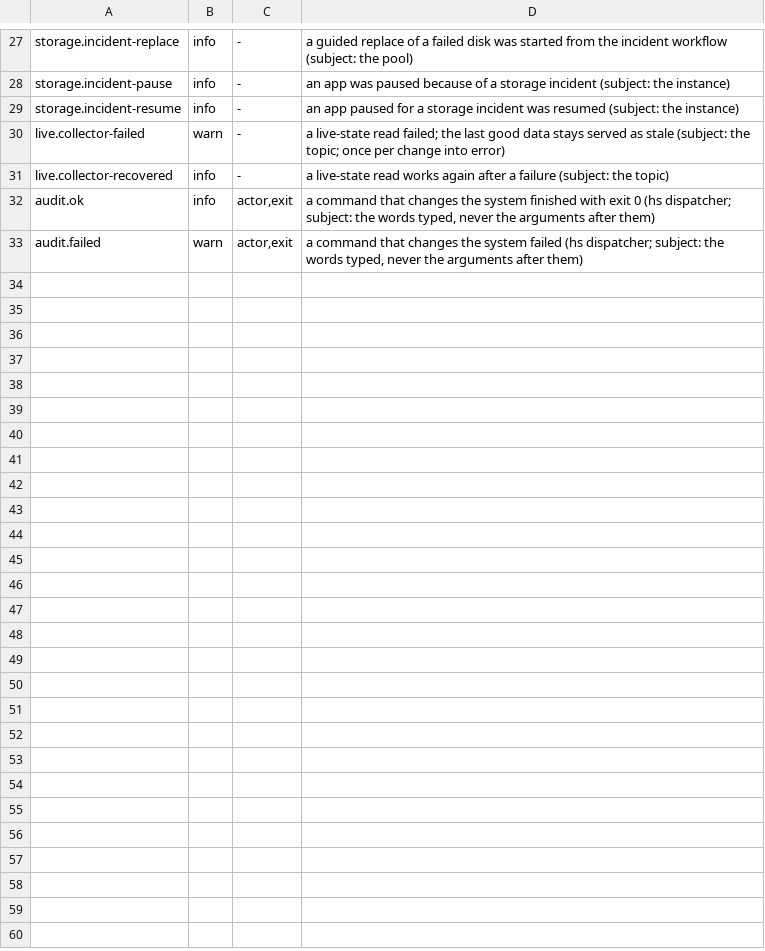
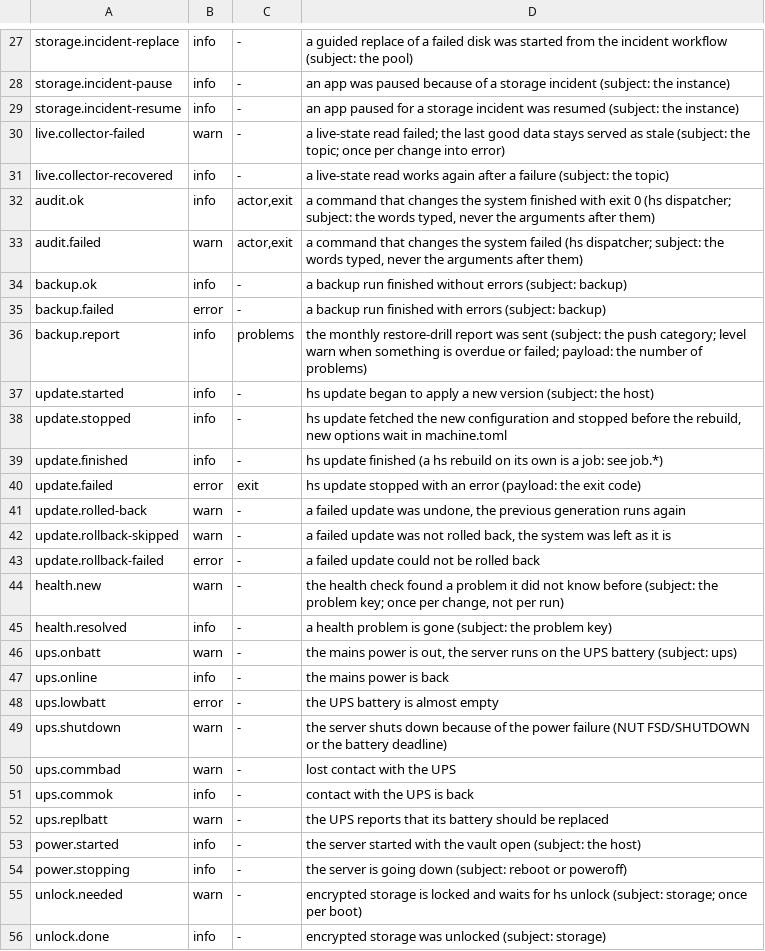
Before and after one commit to hobnix/server, a TSV file: scripts/lib/event-kinds.tsv, drawn as a sheet; only a part is shown, gaps mark what is left out.

Commit message:
events: domain events from backup, update, health, UPS, power and unlock
New kinds backup.*, update.*, health.new/resolved, ups.*, power.*, unlock.*; each source emits next to its push at the real state change
(health only where the since file changes). Refs #390

```diff
--- a/scripts/lib/event-kinds.tsv
+++ b/scripts/lib/event-kinds.tsv
@@ -33 +33,24 @@ audit.ok	info	actor,exit	a command that changes the system finished with exit 0
 audit.failed	warn	actor,exit	a command that changes the system failed (hs dispatcher; subject: the words typed, never the arguments after them)
+backup.ok	info	-	a backup run finished without errors (subject: backup)
+backup.failed	error	-	a backup run finished with errors (subject: backup)
+backup.report	info	problems	the monthly restore-drill report was sent (subject: the push category; level warn when something is overdue or failed; payload: the number of problems)
+update.started	info	-	hs update began to apply a new version (subject: the host)
+update.stopped	info	-	hs update fetched the new configuration and stopped before the rebuild, new options wait in machine.toml
+update.finished	info	-	hs update finished (a hs rebuild on its own is a job: see job.*)
+update.failed	error	exit	hs update stopped with an error (payload: the exit code)
+update.rolled-back	warn	-	a failed update was undone, the previous generation runs again
+update.rollback-skipped	warn	-	a failed update was not rolled back, the system was left as it is
+update.rollback-failed	error	-	a failed update could not be rolled back
+health.new	warn	-	the health check found a problem it did not know before (subject: the problem key; once per change, not per run)
+health.resolved	info	-	a health problem is gone (subject: the problem key)
+ups.onbatt	warn	-	the mains power is out, the server runs on the UPS battery (subject: ups)
+ups.online	info	-	the mains power is back
+ups.lowbatt	error	-	the UPS battery is almost empty
+ups.shutdown	warn	-	the server shuts down because of the power failure (NUT FSD/SHUTDOWN or the battery deadline)
+ups.commbad	warn	-	lost contact with the UPS
+ups.commok	info	-	contact with the UPS is back
+ups.replbatt	warn	-	the UPS reports that its battery should be replaced
+power.started	info	-	the server started with the vault open (subject: the host)
+power.stopping	info	-	the server is going down (subject: reboot or poweroff)
+unlock.needed	warn	-	encrypted storage is locked and waits for hs unlock (subject: storage; once per boot)
+unlock.done	info	-	encrypted storage was unlocked (subject: storage)
```
Also changed, not shown: 14 other files.
